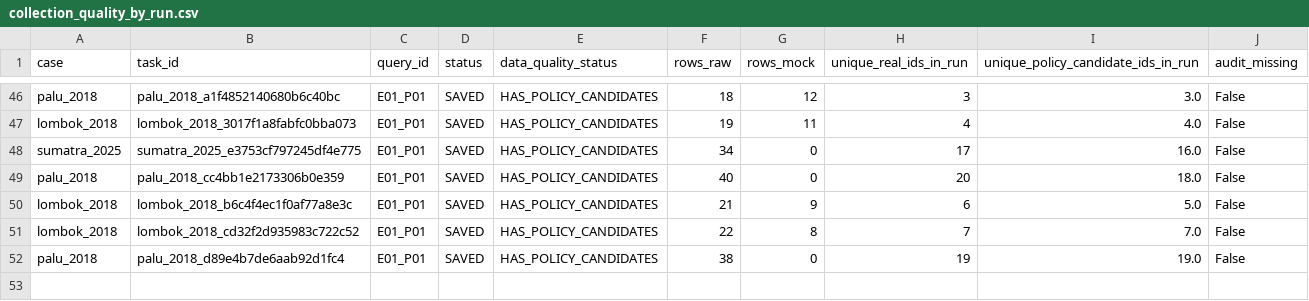
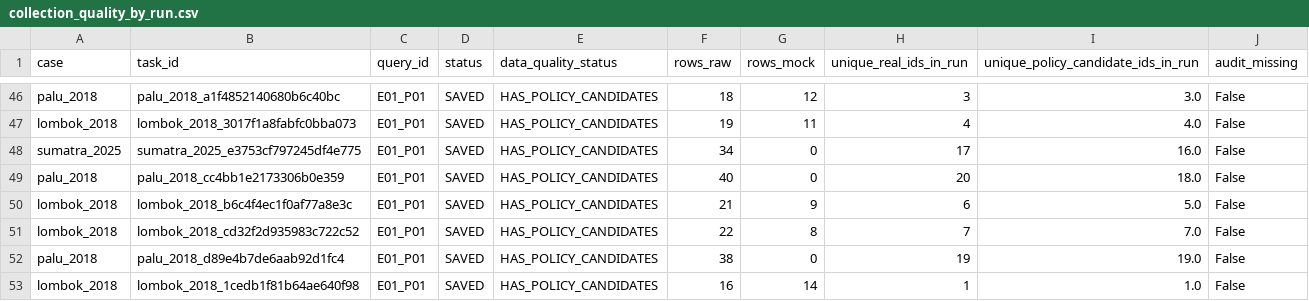
Before and after one commit to YusakSR/Penelitian-Sentimen-Bencana-Nasional, a CSV file: 01_Raw Data/outputs/reports/collection_quality_by_run.csv, drawn as a sheet; only a part is shown, gaps mark what is left out.

```diff
--- a/01_Raw Data/outputs/reports/collection_quality_by_run.csv
+++ b/01_Raw Data/outputs/reports/collection_quality_by_run.csv
@@ -52 +52,2 @@ lombok_2018,lombok_2018_cd32f2d935983c722c52,E01_P01,SAVED,HAS_POLICY_CANDIDATES
 palu_2018,palu_2018_d89e4b7de6aab92d1fc4,E01_P01,SAVED,HAS_POLICY_CANDIDATES,38,0,19,19.0,False
+lombok_2018,lombok_2018_1cedb1f81b64ae640f98,E01_P01,SAVED,HAS_POLICY_CANDIDATES,16,14,1,1.0,False
```
Also changed, not shown: 01_Raw Data/outputs/reports/batch7/current/manual_registry_current.csv, 01_Raw Data/outputs/reports/batch7/current/raw_inventory_current.csv, 17 other files.
